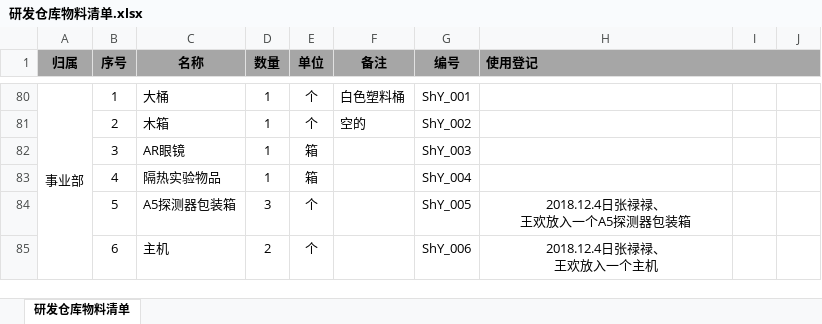
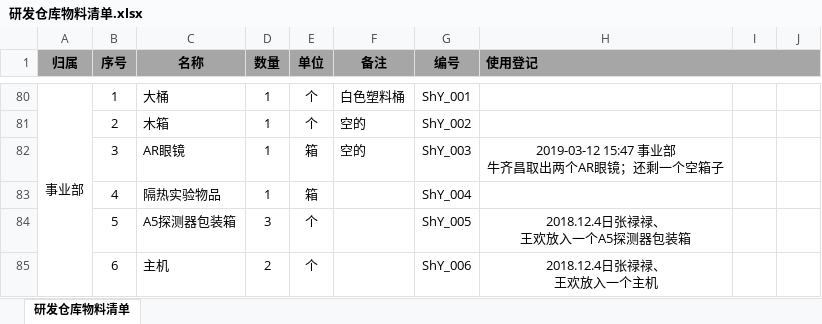
Before and after one commit to 006Rain/NovelMedical-Storage-Laboratory, an Excel workbook: 研发仓库物料清单.xlsx, sheet 研发仓库物料清单, drawn as a sheet; only a part is shown, gaps mark what is left out; values as stored, in another font and other column widths than the file's, no borders; ↵ is a line break in a cell; the diff names each change by its address in the sheet, - before the commit and + after, or states it on an @@ line.

Commit message:
Update

```diff
--- a/研发仓库物料清单.xlsx (sheet 研发仓库物料清单)
+++ b/研发仓库物料清单.xlsx (sheet 研发仓库物料清单)
-F82 (备注): (empty)
+F82 (备注): 空的
-H82 (使用登记): (empty)
+H82 (使用登记): 2019-03-12 15:47 事业部 ↵ 牛齐昌取出两个AR眼镜；还剩一个空箱子
```
